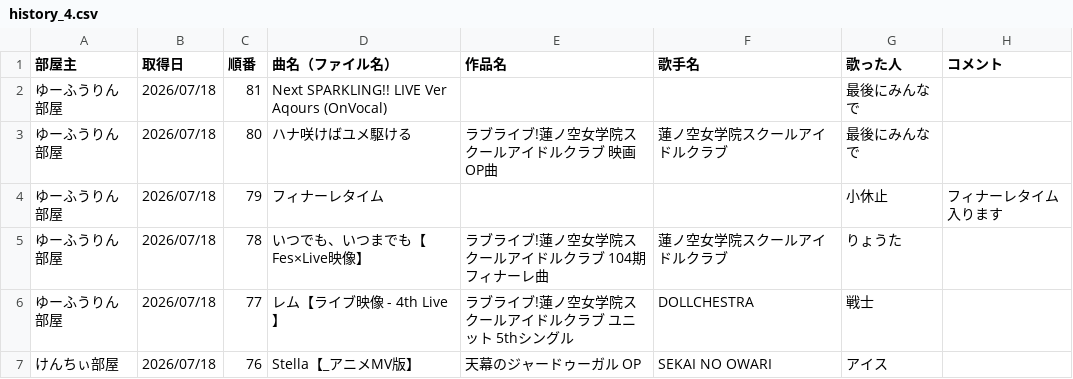
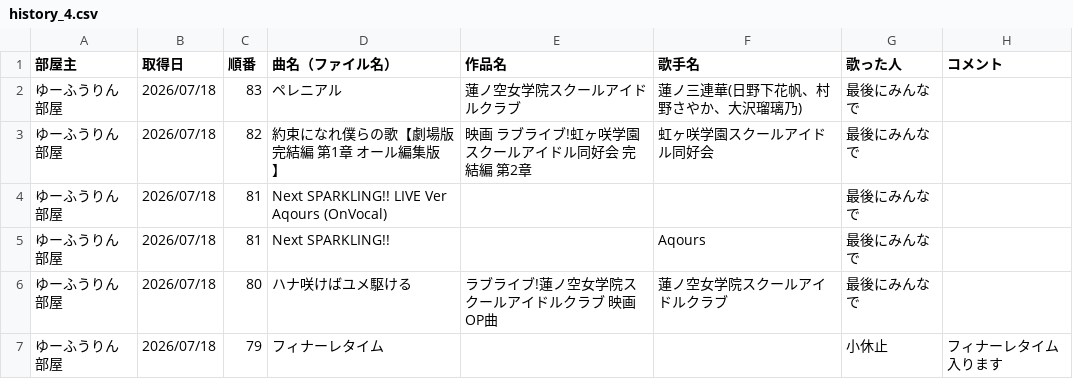
Before and after one commit to hachi515/karaoke_setlist, a CSV file: history_4.csv, drawn as a sheet; only a part is shown; the shorter side is filled out with more unchanged rows; the diff names each change by its address in the sheet, - before the commit and + after, or states it on an @@ line.

```diff
--- a/history_4.csv
+++ b/history_4.csv
+row 2: ゆーふうりん部屋 | 2026/07/18 | 83 | ペレニアル | 蓮ノ空女学院スクールアイドルクラブ | 蓮ノ三連華(日野下花帆、村野さやか、大沢瑠璃乃) | 最後にみんなで
+row 3: ゆーふうりん部屋 | 2026/07/18 | 82 | 約束になれ僕らの歌【劇場版 完結編 第1章 オール編集版】 | 映画 ラブライブ!虹ヶ咲学園スクールアイドル同好会 完結編 第2章 | 虹ヶ咲学園スクールアイドル同好会 | 最後にみんなで
+row 5: ゆーふうりん部屋 | 2026/07/18 | 81 | Next SPARKLING!! |  | Aqours | 最後にみんなで
```
Also changed, not shown: 2 other files.
